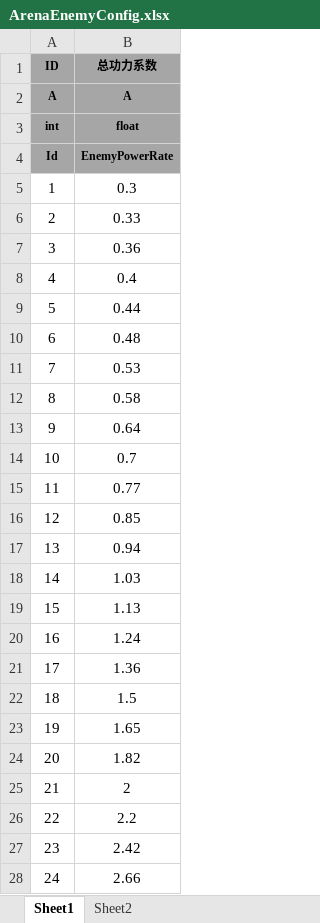
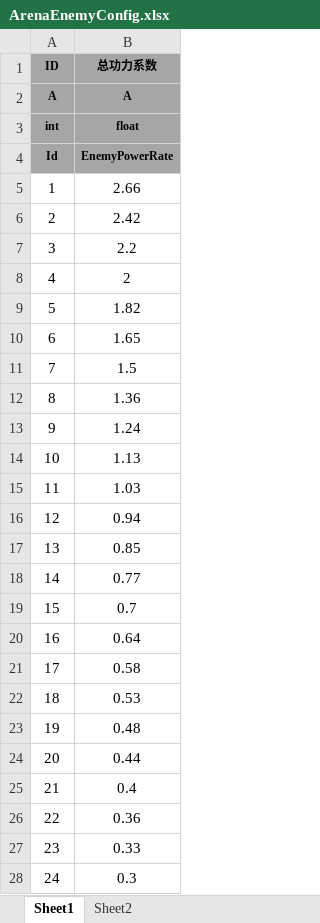
Before and after one commit to tkonexhh/simswordsman, an Excel workbook: Tables/Sources/gameplay/Arena/ArenaEnemyConfig.xlsx, sheet Sheet1, drawn as a sheet; values as stored, in another font and other column widths than the file's, no borders; the diff names each change by its address in the sheet, - before the commit and + after, or states it on an @@ line.

```diff
--- a/Tables/Sources/gameplay/Arena/ArenaEnemyConfig.xlsx (sheet Sheet1)
+++ b/Tables/Sources/gameplay/Arena/ArenaEnemyConfig.xlsx (sheet Sheet1)
-B5 (总功力系数): 0.3
+B5 (总功力系数): 2.66
-B6 (总功力系数): 0.33
+B6 (总功力系数): 2.42
-B7 (总功力系数): 0.36
+B7 (总功力系数): 2.2
-B8 (总功力系数): 0.4
+B8 (总功力系数): 2
-B9 (总功力系数): 0.44
+B9 (总功力系数): 1.82
-B10 (总功力系数): 0.48
+B10 (总功力系数): 1.65
-B11 (总功力系数): 0.53
+B11 (总功力系数): 1.5
-B12 (总功力系数): 0.58
+B12 (总功力系数): 1.36
-B13 (总功力系数): 0.64
+B13 (总功力系数): 1.24
-B14 (总功力系数): 0.7
+B14 (总功力系数): 1.13
-B15 (总功力系数): 0.77
+B15 (总功力系数): 1.03
-B16 (总功力系数): 0.85
+B16 (总功力系数): 0.94
-B17 (总功力系数): 0.94
+B17 (总功力系数): 0.85
-B18 (总功力系数): 1.03
+B18 (总功力系数): 0.77
-B19 (总功力系数): 1.13
+B19 (总功力系数): 0.7
-B20 (总功力系数): 1.24
+B20 (总功力系数): 0.64
-B21 (总功力系数): 1.36
+B21 (总功力系数): 0.58
-B22 (总功力系数): 1.5
+B22 (总功力系数): 0.53
-B23 (总功力系数): 1.65
+B23 (总功力系数): 0.48
-B24 (总功力系数): 1.82
+B24 (总功力系数): 0.44
-B25 (总功力系数): 2
+B25 (总功力系数): 0.4
-B26 (总功力系数): 2.2
+B26 (总功力系数): 0.36
-B27 (总功力系数): 2.42
+B27 (总功力系数): 0.33
-B28 (总功力系数): 2.66
+B28 (总功力系数): 0.3
```
Also changed, not shown: 31 other files.
